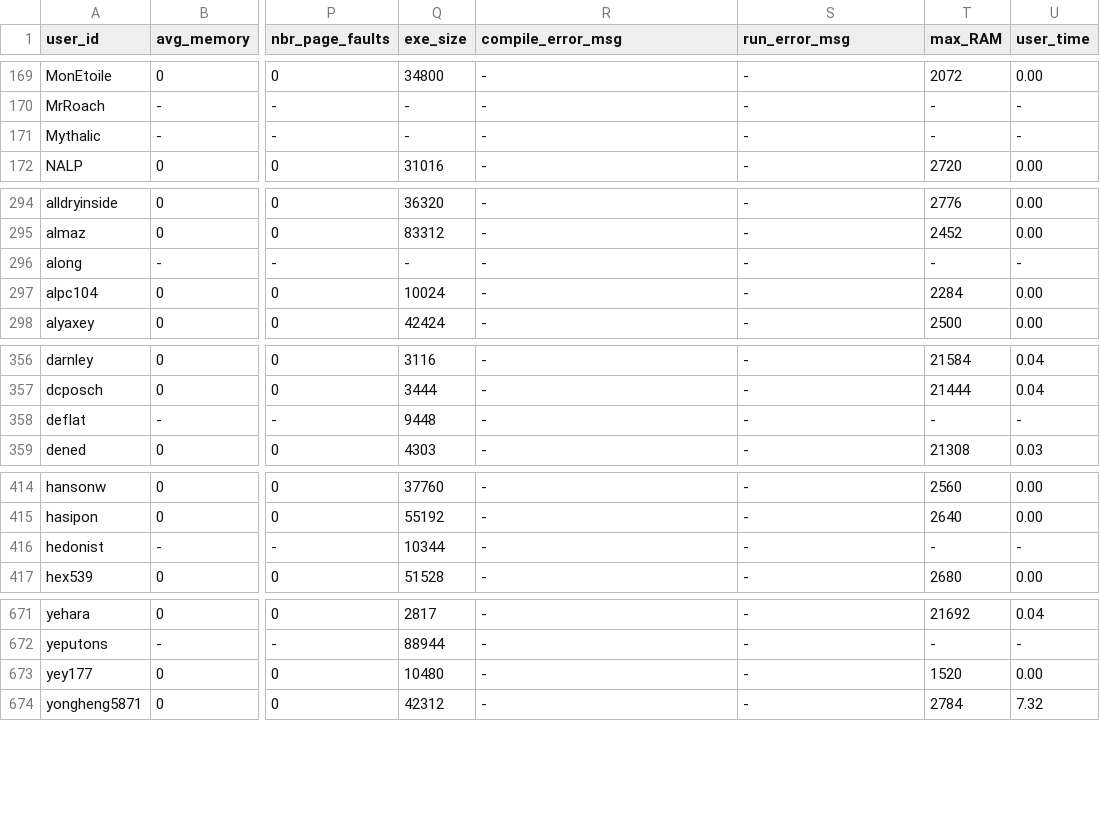
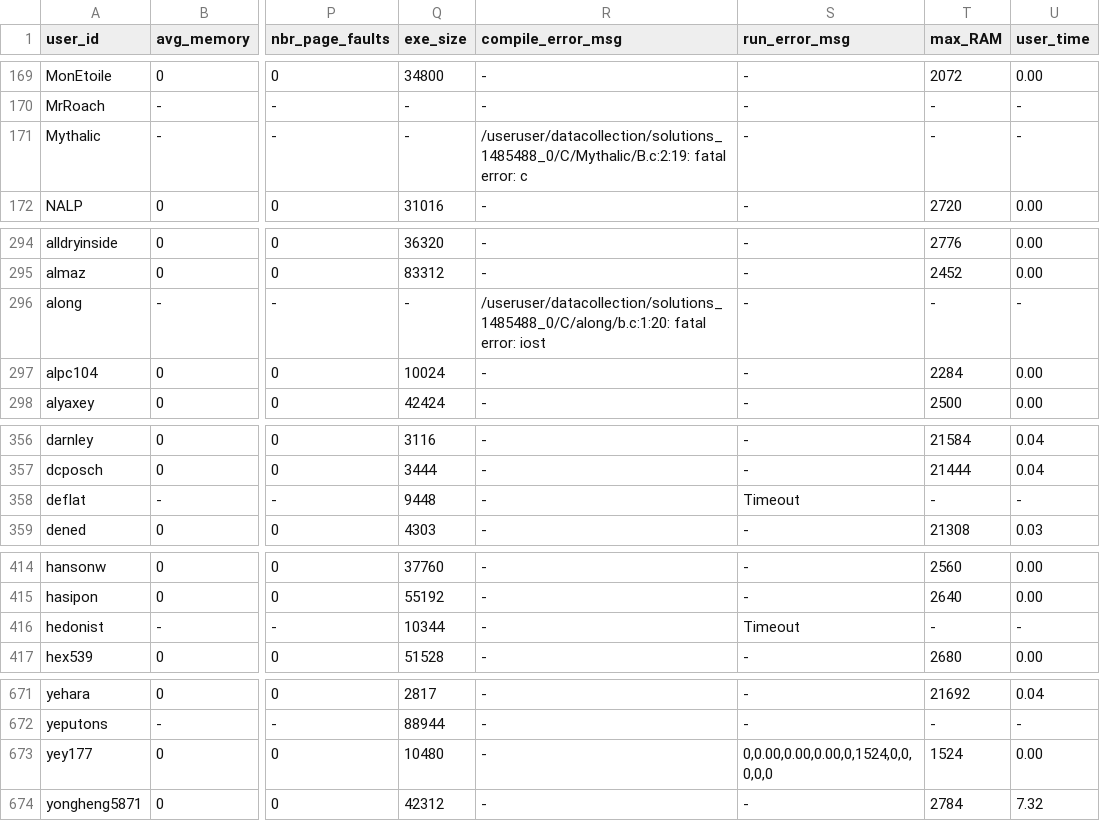
Before and after one commit to emmawestman/GCJ-backup, a CSV file: 1485488_0.csv, drawn as a sheet; only a part is shown, gaps mark what is left out; the diff covers the shown part only; the diff names each change by its address in the sheet, - before the commit and + after, or states it on an @@ line.

```diff
--- a/1485488_0.csv
+++ b/1485488_0.csv
-R171 (compile_error_msg): -
+R171 (compile_error_msg): /useruser/datacollection/solutions_1485488_0/C/Mythalic/B.c:2:19: fatal error: c
-R296 (compile_error_msg): -
+R296 (compile_error_msg): /useruser/datacollection/solutions_1485488_0/C/along/b.c:1:20: fatal error: iost
-S358 (run_error_msg): -
+S358 (run_error_msg): Timeout
-S416 (run_error_msg): -
+S416 (run_error_msg): Timeout
-S673 (run_error_msg): -
+S673 (run_error_msg): 0,0.00,0.00,0.00,0,1524,0,0,0,0,0
-T673 (max_RAM): 1520
+T673 (max_RAM): 1524
```
Also changed, not shown: 15 edited cells elsewhere in this file.
